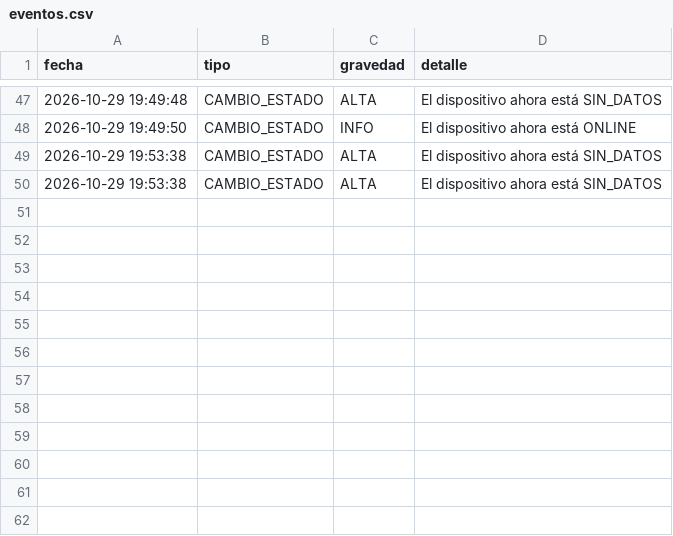
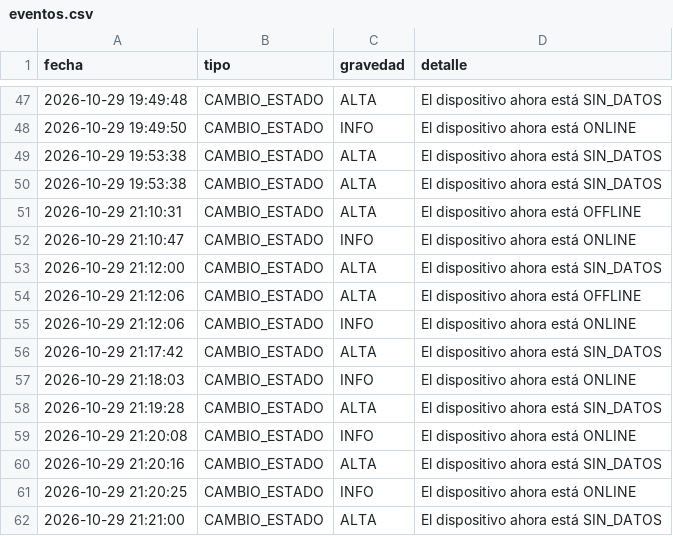
Before and after one commit to Luis682669/Semestral-Ds8-Ecobra, a CSV file: eventos.csv, drawn as a sheet; only a part is shown, gaps mark what is left out; the diff names each change by its address in the sheet, - before the commit and + after, or states it on an @@ line.

```diff
--- a/eventos.csv
+++ b/eventos.csv
+row 51: 2026-10-29 21:10:31 | CAMBIO_ESTADO | ALTA | El dispositivo ahora está OFFLINE
+row 52: 2026-10-29 21:10:47 | CAMBIO_ESTADO | INFO | El dispositivo ahora está ONLINE
+row 53: 2026-10-29 21:12:00 | CAMBIO_ESTADO | ALTA | El dispositivo ahora está SIN_DATOS
+row 54: 2026-10-29 21:12:06 | CAMBIO_ESTADO | ALTA | El dispositivo ahora está OFFLINE
+row 55: 2026-10-29 21:12:06 | CAMBIO_ESTADO | INFO | El dispositivo ahora está ONLINE
+row 56: 2026-10-29 21:17:42 | CAMBIO_ESTADO | ALTA | El dispositivo ahora está SIN_DATOS
+row 57: 2026-10-29 21:18:03 | CAMBIO_ESTADO | INFO | El dispositivo ahora está ONLINE
+row 58: 2026-10-29 21:19:28 | CAMBIO_ESTADO | ALTA | El dispositivo ahora está SIN_DATOS
+row 59: 2026-10-29 21:20:08 | CAMBIO_ESTADO | INFO | El dispositivo ahora está ONLINE
+row 60: 2026-10-29 21:20:16 | CAMBIO_ESTADO | ALTA | El dispositivo ahora está SIN_DATOS
+row 61: 2026-10-29 21:20:25 | CAMBIO_ESTADO | INFO | El dispositivo ahora está ONLINE
+row 62: 2026-10-29 21:21:00 | CAMBIO_ESTADO | ALTA | El dispositivo ahora está SIN_DATOS
```
Also changed, not shown: telemetria.csv.
